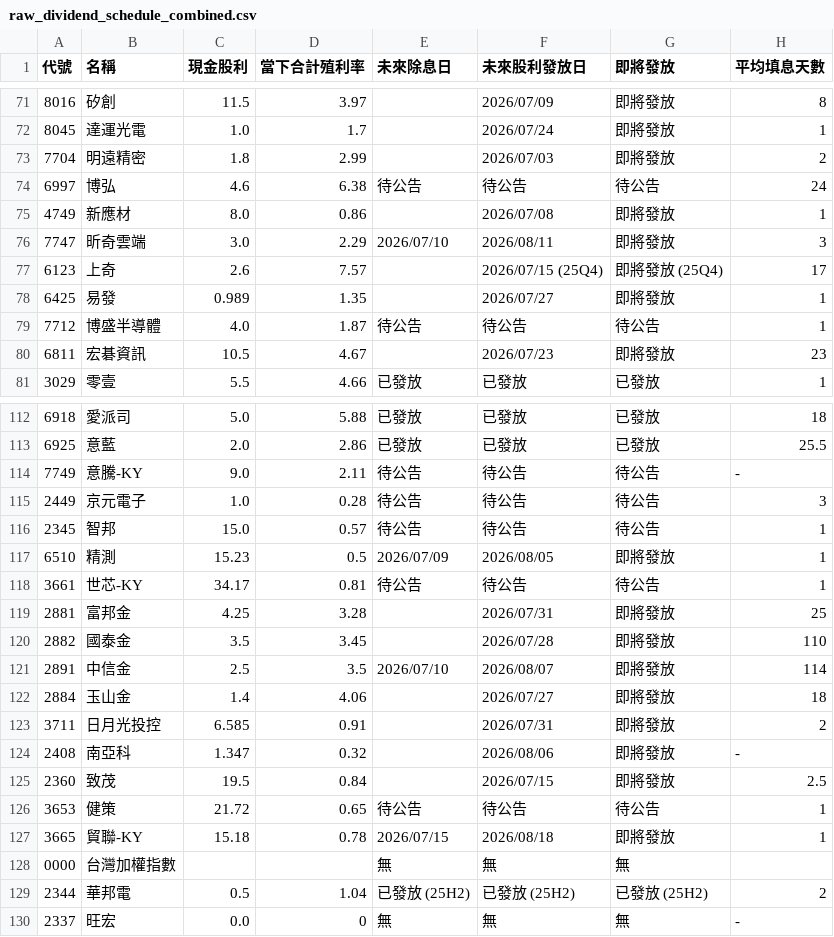
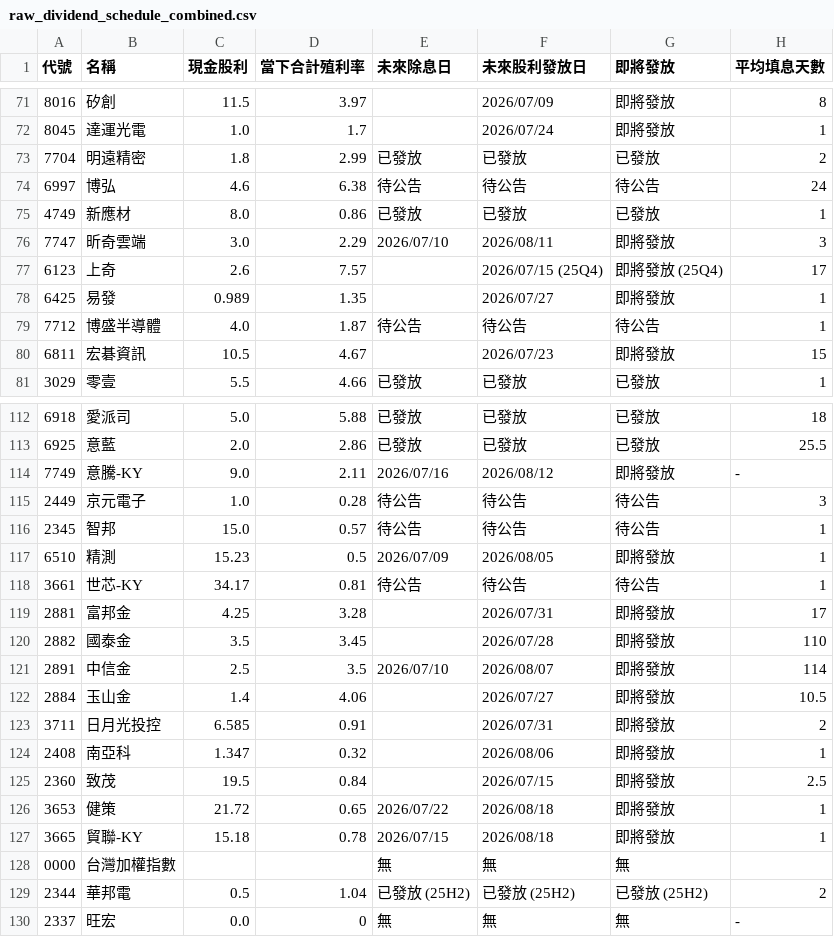
Before and after one commit to wenchiehlee-investment/GoPublic, a CSV file: raw_dividend_schedule_combined.csv, drawn as a sheet; only a part is shown, gaps mark what is left out; the diff covers the shown part only.

```diff
--- a/raw_dividend_schedule_combined.csv
+++ b/raw_dividend_schedule_combined.csv
@@ -72,5 +72,5 @@
 8045,達運光電,1.0,1.7,,2026/07/24,即將發放,1
-7704,明遠精密,1.8,2.99,,2026/07/03,即將發放,2
+7704,明遠精密,1.8,2.99,已發放,已發放,已發放,2
 6997,博弘,4.6,6.38,待公告,待公告,待公告,24
-4749,新應材,8.0,0.86,,2026/07/08,即將發放,1
+4749,新應材,8.0,0.86,已發放,已發放,已發放,1
 7747,昕奇雲端,3.0,2.29,2026/07/10,2026/08/11,即將發放,3
@@ -79,3 +79,3 @@
 7712,博盛半導體,4.0,1.87,待公告,待公告,待公告,1
-6811,宏碁資訊,10.5,4.67,,2026/07/23,即將發放,23
+6811,宏碁資訊,10.5,4.67,,2026/07/23,即將發放,15
 3029,零壹,5.5,4.66,已發放,已發放,已發放,1
@@ -113,3 +113,3 @@
 6925,意藍,2.0,2.86,已發放,已發放,已發放,25.5
-7749,意騰-KY,9.0,2.11,待公告,待公告,待公告,-
+7749,意騰-KY,9.0,2.11,2026/07/16,2026/08/12,即將發放,-
 2449,京元電子,1.0,0.28,待公告,待公告,待公告,3
@@ -118,10 +118,10 @@
 3661,世芯-KY,34.17,0.81,待公告,待公告,待公告,1
-2881,富邦金,4.25,3.28,,2026/07/31,即將發放,25
+2881,富邦金,4.25,3.28,,2026/07/31,即將發放,17
 2882,國泰金,3.5,3.45,,2026/07/28,即將發放,110
 2891,中信金,2.5,3.5,2026/07/10,2026/08/07,即將發放,114
-2884,玉山金,1.4,4.06,,2026/07/27,即將發放,18
+2884,玉山金,1.4,4.06,,2026/07/27,即將發放,10.5
 3711,日月光投控,6.585,0.91,,2026/07/31,即將發放,2
-2408,南亞科,1.347,0.32,,2026/08/06,即將發放,-
+2408,南亞科,1.347,0.32,,2026/08/06,即將發放,1
 2360,致茂,19.5,0.84,,2026/07/15,即將發放,2.5
-3653,健策,21.72,0.65,待公告,待公告,待公告,1
+3653,健策,21.72,0.65,2026/07/22,2026/08/18,即將發放,1
 3665,貿聯-KY,15.18,0.78,2026/07/15,2026/08/18,即將發放,1
```
Also changed, not shown: 39 edited cells elsewhere in this file.
